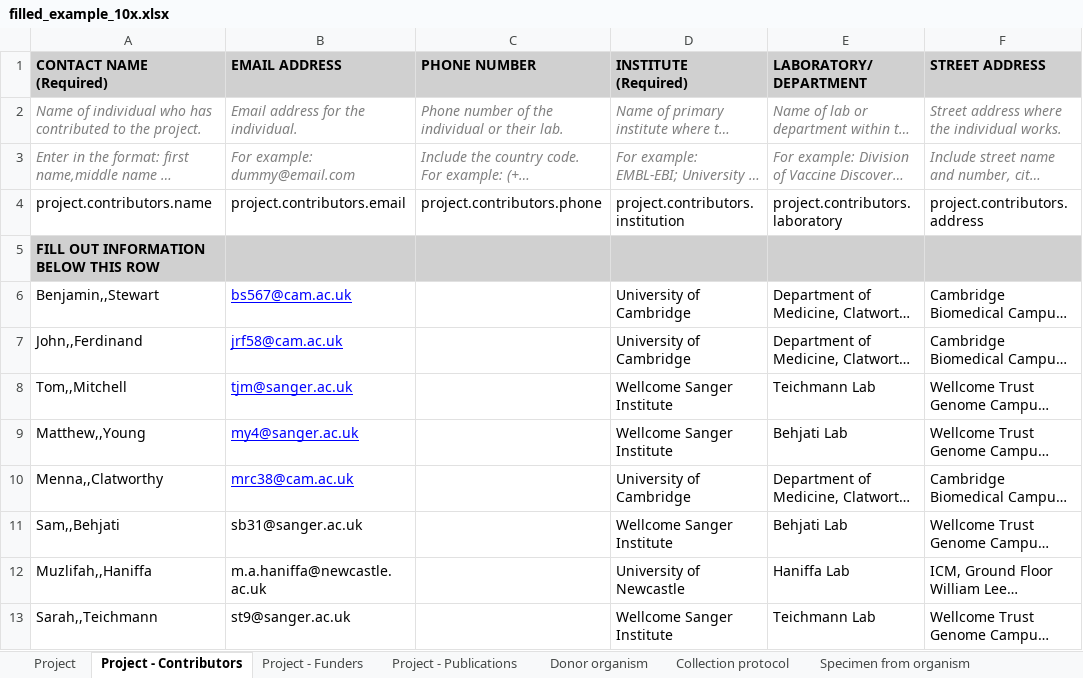
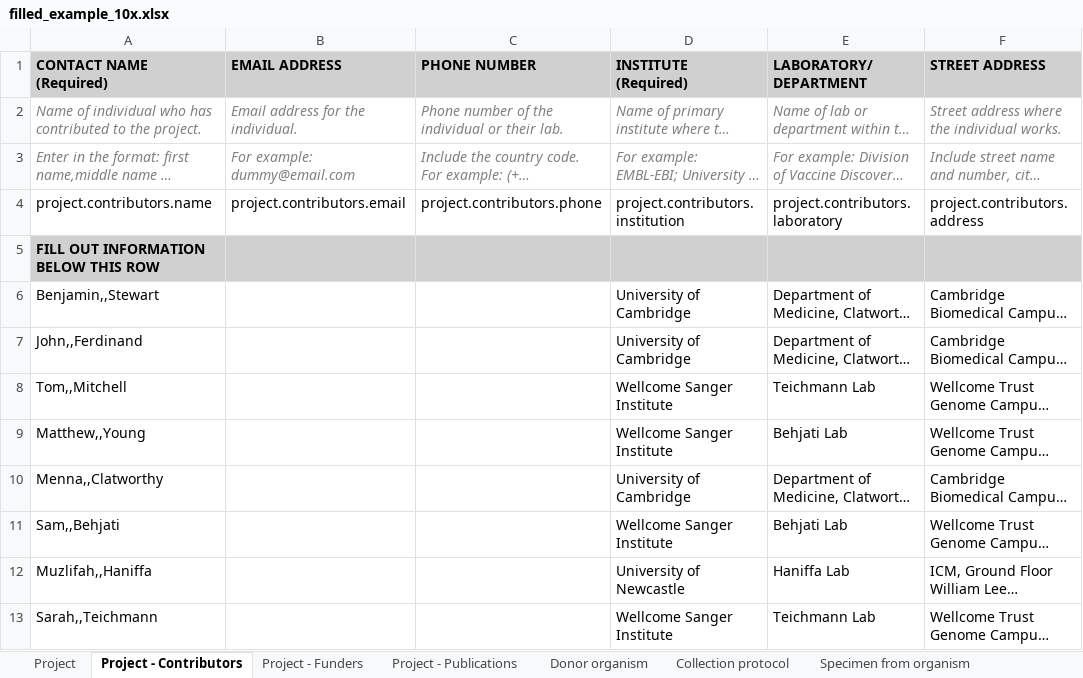
Before and after one commit to HumanCellAtlas/metadata-schema, an Excel workbook: examples/spreadsheets/current/filled/filled_example_10x.xlsx, sheet Project - Contributors, drawn as a sheet; only a part is shown; long unchanged cells end in …; values as stored, in another font and other column widths than the file's, no borders; the diff names each change by its address in the sheet, - before the commit and + after, or states it on an @@ line.

```diff
--- a/examples/spreadsheets/current/filled/filled_example_10x.xlsx (sheet Project - Contributors)
+++ b/examples/spreadsheets/current/filled/filled_example_10x.xlsx (sheet Project - Contributors)
-B6 (EMAIL ADDRESS): bs567@cam.ac.uk
+B6 (EMAIL ADDRESS): (empty)
-B7 (EMAIL ADDRESS): jrf58@cam.ac.uk
+B7 (EMAIL ADDRESS): (empty)
-B8 (EMAIL ADDRESS): tjm@sanger.ac.uk
+B8 (EMAIL ADDRESS): (empty)
-B9 (EMAIL ADDRESS): my4@sanger.ac.uk
+B9 (EMAIL ADDRESS): (empty)
-B10 (EMAIL ADDRESS): mrc38@cam.ac.uk
+B10 (EMAIL ADDRESS): (empty)
-B11 (EMAIL ADDRESS): sb31@sanger.ac.uk
+B11 (EMAIL ADDRESS): (empty)
-B12 (EMAIL ADDRESS): m.a.haniffa@newcastle.ac.uk
+B12 (EMAIL ADDRESS): (empty)
-B13 (EMAIL ADDRESS): st9@sanger.ac.uk
+B13 (EMAIL ADDRESS): (empty)
```
Also changed, not shown: sheet Dissociation protocol, sheet Collection protocol, sheet Enrichment protocol, sheet Sequencing protocol, sheet Library preparation protocol, sheet Specimen from organism, examples/spreadsheets/current/filled/filled_example_SS2.xlsx.
